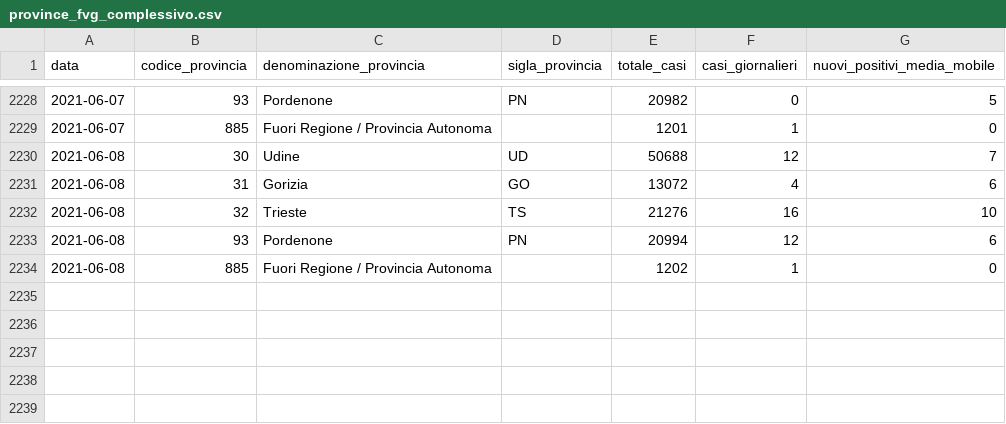
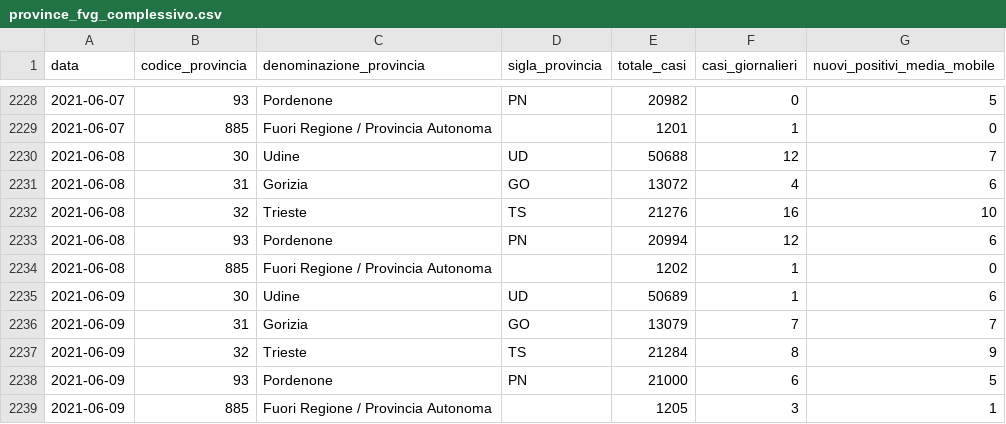
Before and after one commit to daniloderosa/fvg_covid, a CSV file: contagi/province/data/province_fvg_complessivo.csv, drawn as a sheet; only a part is shown, gaps mark what is left out; the diff names each change by its address in the sheet, - before the commit and + after, or states it on an @@ line.

Commit message:
Dati contagi 09-06-2021

```diff
--- a/contagi/province/data/province_fvg_complessivo.csv
+++ b/contagi/province/data/province_fvg_complessivo.csv
+row 2235: 2021-06-09 | 30 | Udine | UD | 50689 | 1 | 6
+row 2236: 2021-06-09 | 31 | Gorizia | GO | 13079 | 7 | 7
+row 2237: 2021-06-09 | 32 | Trieste | TS | 21284 | 8 | 9
+row 2238: 2021-06-09 | 93 | Pordenone | PN | 21000 | 6 | 5
+row 2239: 2021-06-09 | 885 | Fuori Regione / Provincia Autonoma |  | 1205 | 3 | 1
```
Also changed, not shown: contagi/dati_regione/data/fvg_complessivo.csv, contagi/dati_regione/data/fvg_last30days.csv, 3 other files.
